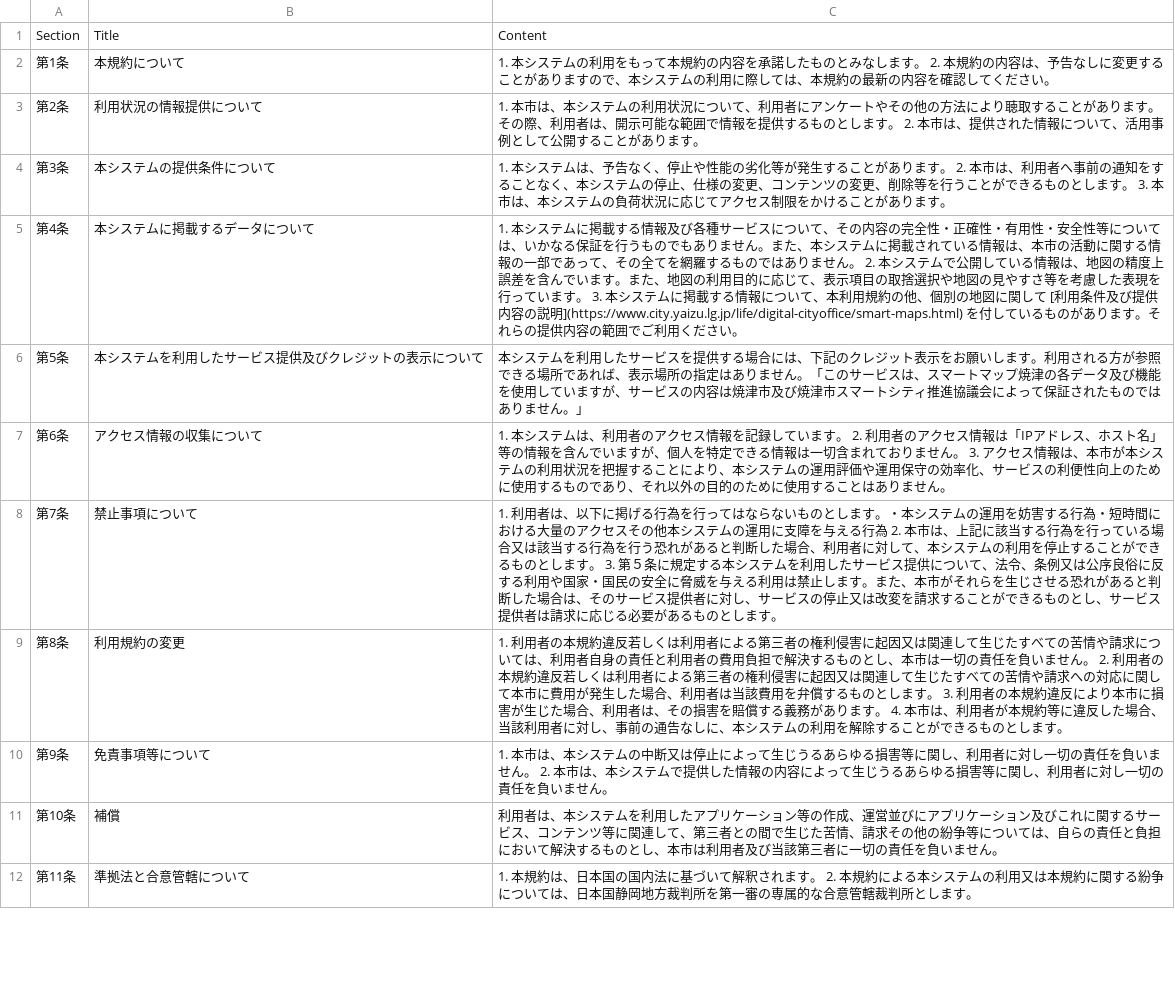
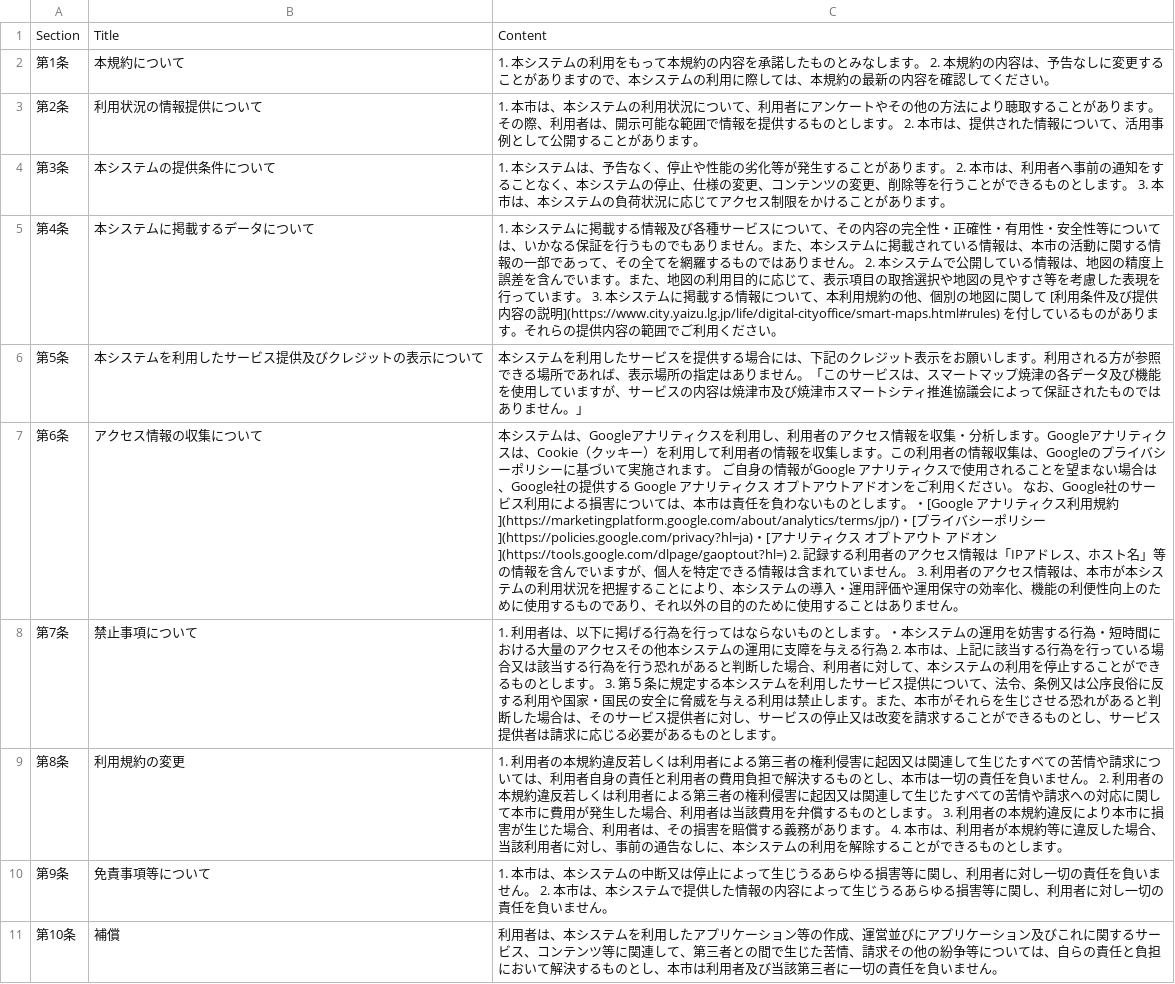
Before and after one commit to yaizu-city/app, a CSV file: 利用規約/コンテンツ.csv, drawn as a sheet; only a part is shown; the shorter side is filled out with more unchanged rows; the diff names each change by its address in the sheet, - before the commit and + after, or states it on an @@ line.

```diff
--- a/利用規約/コンテンツ.csv
+++ b/利用規約/コンテンツ.csv
-C5: …容の説明](https://www.city.yaizu.lg.jp/life/digital-cityoffice/smart-maps.html) を付して…
+C5: …容の説明](https://www.city.yaizu.lg.jp/life/digital-cityoffice/smart-maps.html#rules) を付して…
-C7: 1. 本システムは、利用者のアクセス情報を記録しています。 2. 利用者のアクセス情報は「IPアドレス、ホスト名」等の情報を含んでいますが、個人を特定できる情報は一切含まれておりません。 3. アクセス情報は、本市が本システムの利用状況を把握することにより、本システムの運用評価や運用保守の効率化、サービスの利便性…
+C7: 本システムは、Googleアナリティクスを利用し、利用者のアクセス情報を収集・分析します。Googleアナリティクスは、Cookie（クッキー）を利用して利用者の情報を収集します。この利用者の情報収集は、Googleのプライバシーポリシーに基づいて実施されます。 ご自身の情報がGoogle アナリティクスで使用されることを望まない場合は、Google社の提供する Google アナリティクス オプトアウトアドオンをご利用ください。 なお、Google社のサービス利用による損害については、本市は責任を負わないものとします。・[Google アナリティクス利用規約](https://marketingplatform.google.com/about/analytics/terms/jp/)・[プライバシーポリシー](https://policies.google.com/privacy?hl=ja)・[アナリティクス オプトアウト アドオン](https://tools.google.com/dlpage/gaoptout?hl=) 2. 記録する利用者のアクセス情報は「IPアドレス、ホスト名」等の情報を含んでいますが、個人を特定できる情報は含まれていません。 3. 利用者のアクセス情報は、本市が本システムの利用状況を把握することにより、本システムの導入・運用評価や運用保守の効率化、機能の利便性…
```
Also changed, not shown: 利用規約/出展.csv.
